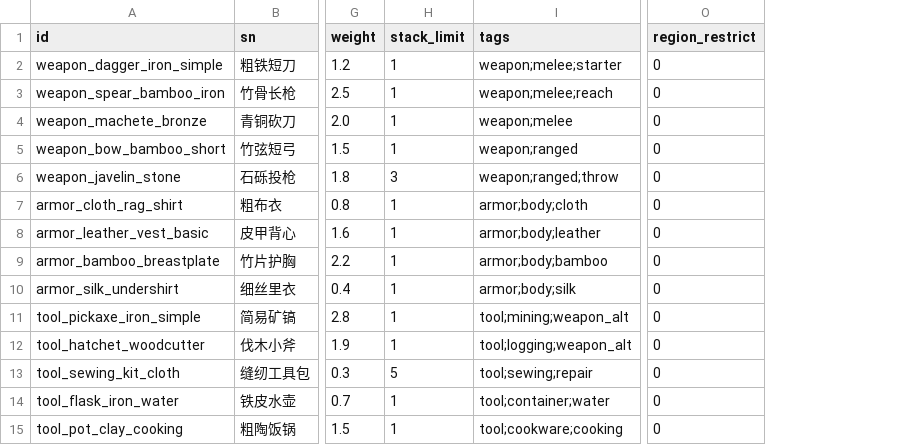
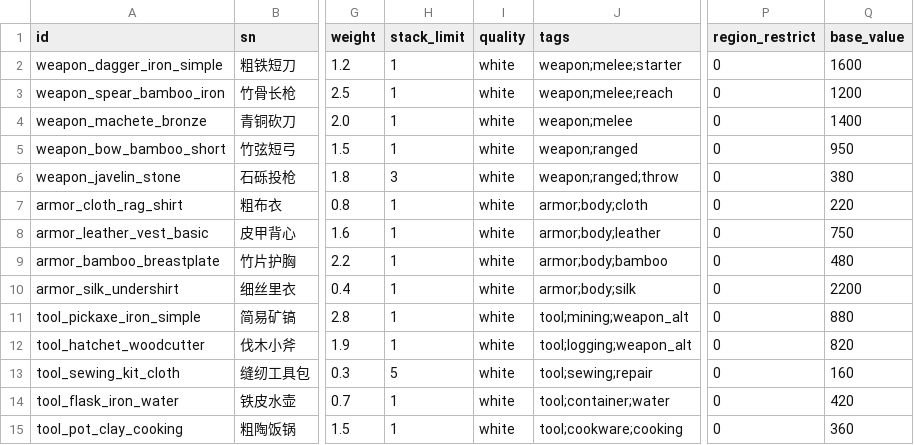
Before and after one commit to Motokano/SextingReborn2.0, a CSV file: data/items/product_base.csv, drawn as a sheet; only a part is shown, gaps mark what is left out; the diff names each change by its address in the sheet, - before the commit and + after, or states it on an @@ line.

Commit message:
Update product_base.csv

```diff
--- a/data/items/product_base.csv
+++ b/data/items/product_base.csv
+column I (quality), rows 2-15: all white
+column Q (base_value), rows 2-15: 1600 | 1200 | 1400 | 950 | 380 | 220 | 750 | 480 | 2200 | 880 | 820 | 160 | 420 | 360
```
